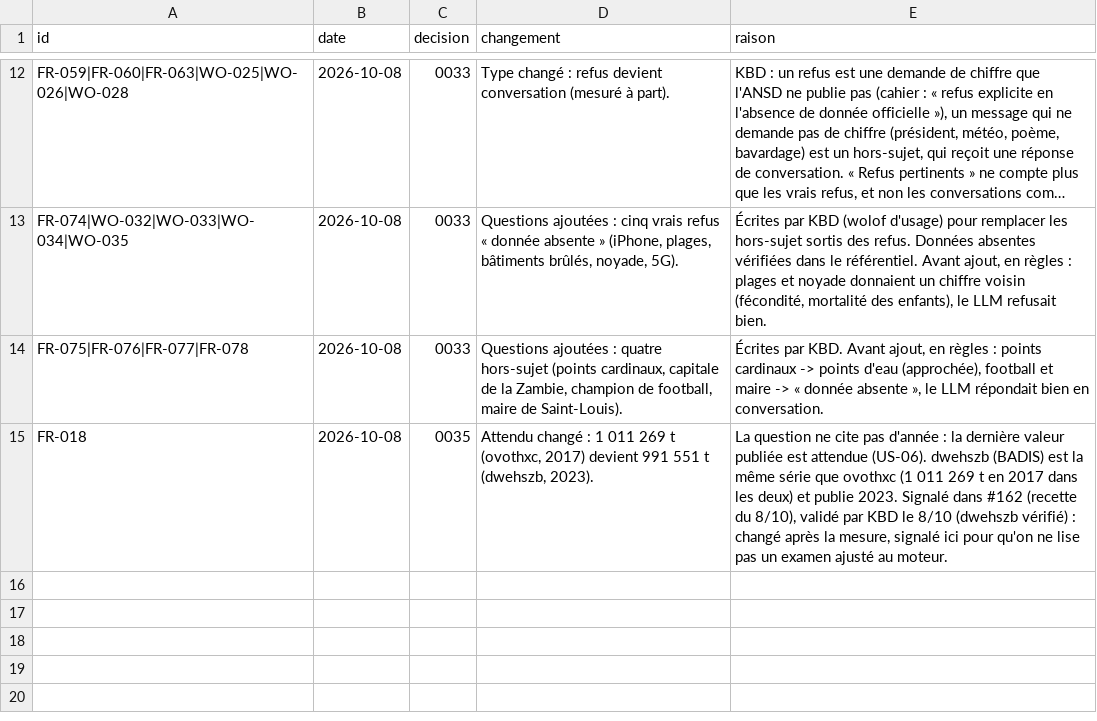
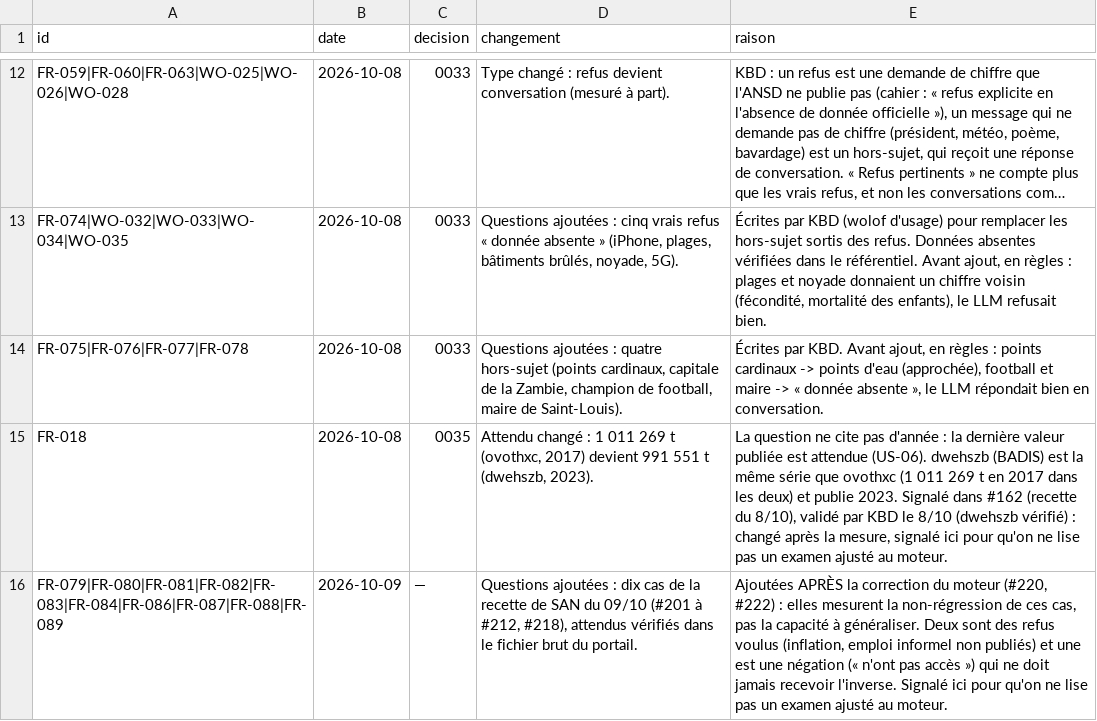
Before and after one commit to TechwithXalifa/gestukaay, a CSV file: mesure/jeu_de_test/changements.csv, drawn as a sheet; only a part is shown, gaps mark what is left out; long unchanged cells end in …; the diff names each change by its address in the sheet, - before the commit and + after, or states it on an @@ line.

Commit message:
test(mesure): dix cas de la recette du 09/10 au jeu de test (#218)
FR-079 à FR-089 (sauf FR-085) : attendus vérifiés dans le fichier brut (226 valeurs, 0 échec),
déclarés dans changements.csv comme ajoutés APRÈS correction (non-régression, pas généralisation).
Variantes wolof à écrire par KBD (0009), listées en attente dans le test.
- Comparaison à une année par zone : plus de barres sous un seul titre daté (l'invariant les a
  relevées, FR-083) ; le juge n'exige une courbe que pour une même zone à deux périodes.
- FR-085 (consommation moyenne) retiré : un indicateur P1 demande un gabarit et un nom wolof (KBD).

Règles : 123 questions, 91/91, 0 chiffre faux, refus 20/22 (WO-032, WO-033 : règles seules).

```diff
--- a/mesure/jeu_de_test/changements.csv
+++ b/mesure/jeu_de_test/changements.csv
+row 16: FR-079|FR-080|FR-081|FR-082|FR-083|FR-084|FR-086|FR-087|FR-088|FR-089 | 2026-10-09 | — | Questions ajoutées : dix cas de la recette de SAN du 09/10 (#201 à #212, #218), attendus vérifiés dans le fichier brut du portail. | Ajoutées APRÈS la correction du moteur (#220, #222) : elles mesurent la non-régression de ces cas, pas la capacité à généraliser. Deux sont des refus voulus (inflation, emploi informel non publiés) et une est une négation (« n'ont pas accès ») qui ne doit jamais recevoir l'inverse. Signalé ici pour qu'on ne lise pas un examen ajusté au moteur.
```
Also changed, not shown: mesure/jeu_de_test/questions.csv, mesure/jeu_de_test/variantes_wolof.csv, 5 other files.
